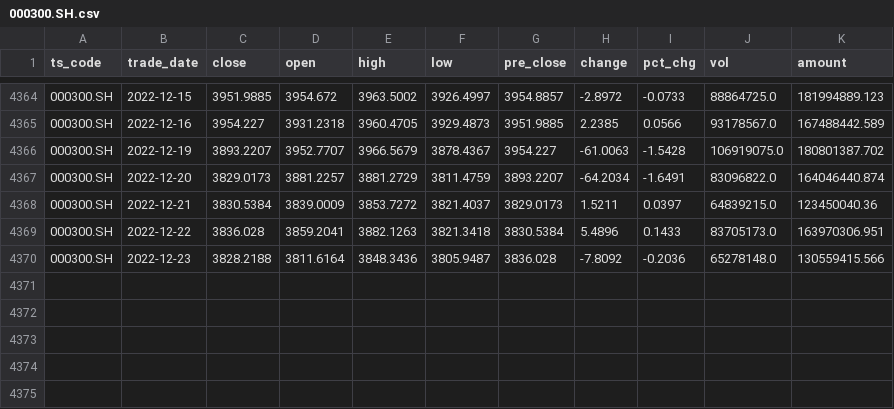
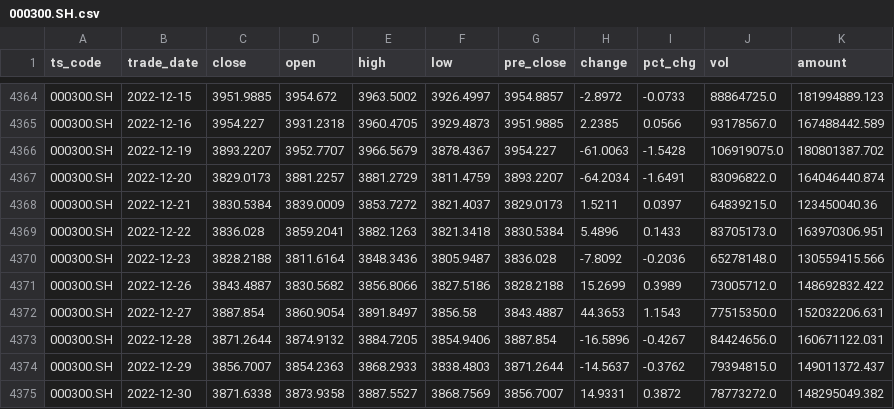
Before and after one commit to nymath/financial_data, a CSV file: data/index/000300.SH.csv, drawn as a sheet; only a part is shown, gaps mark what is left out.

```diff
--- a/data/index/000300.SH.csv
+++ b/data/index/000300.SH.csv
@@ -4370 +4370,6 @@ ts_code,trade_date,close,open,high,low,pre_close,change,pct_chg,vol,amount
 000300.SH,2022-12-23,3828.2188,3811.6164,3848.3436,3805.9487,3836.028,-7.8092,-0.2036,65278148.0,130559415.566
+000300.SH,2022-12-26,3843.4887,3830.5682,3856.8066,3827.5186,3828.2188,15.2699,0.3989,73005712.0,148692832.422
+000300.SH,2022-12-27,3887.854,3860.9054,3891.8497,3856.58,3843.4887,44.3653,1.1543,77515350.0,152032206.631
+000300.SH,2022-12-28,3871.2644,3874.9132,3884.7205,3854.9406,3887.854,-16.5896,-0.4267,84424656.0,160671122.031
+000300.SH,2022-12-29,3856.7007,3854.2363,3868.2933,3838.4803,3871.2644,-14.5637,-0.3762,79394815.0,149011372.437
+000300.SH,2022-12-30,3871.6338,3873.9358,3887.5527,3868.7569,3856.7007,14.9331,0.3872,78773272.0,148295049.382
```
Also changed, not shown: data/index/000016.SH.csv, data/index/000852.SH.csv, 12 other files.
